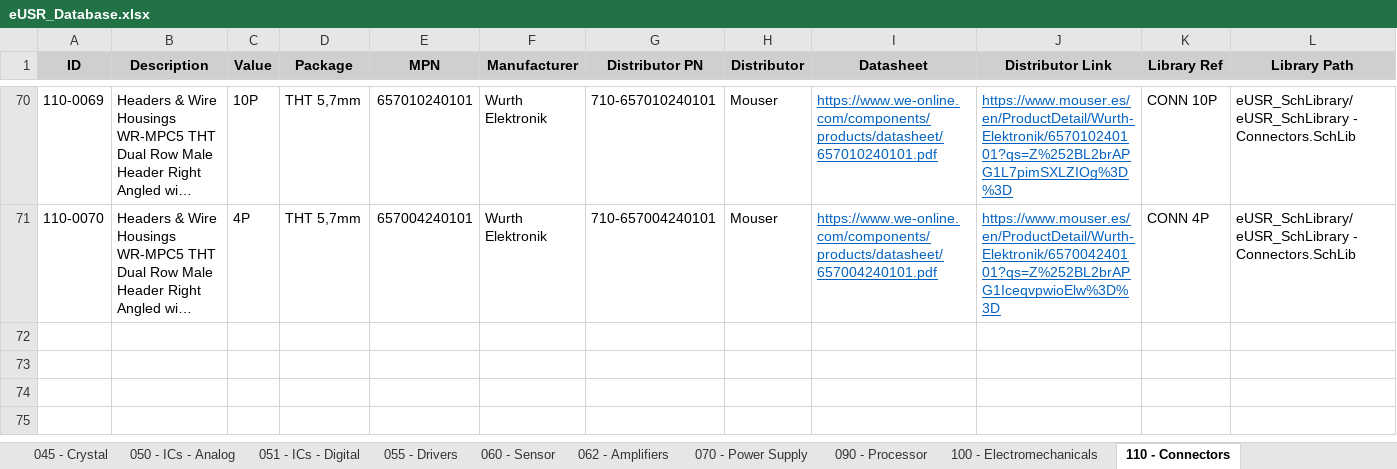
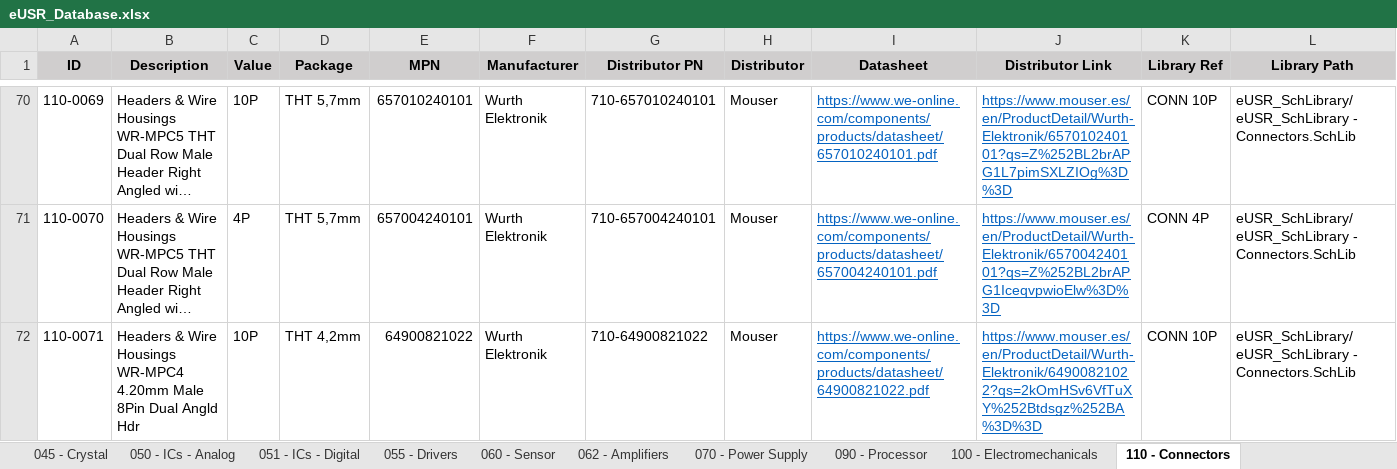
Before and after one commit to Gustavo-Gago/LIB, an Excel workbook: eUSR_Database.xlsx, sheet 110 - Connectors, drawn as a sheet; only a part is shown, gaps mark what is left out; long unchanged cells end in …; values as stored, in another font and other column widths than the file's, no borders; rows hold the shown columns only; the diff names each change by its address in the sheet, - before the commit and + after, or states it on an @@ line.

```diff
--- a/eUSR_Database.xlsx (sheet 110 - Connectors)
+++ b/eUSR_Database.xlsx (sheet 110 - Connectors)
+row 72: 110-0071 | Headers & Wire Housings WR-MPC4 4.20mm Male 8Pin Dual Angld Hdr | 10P | THT 4,2mm | 64900821022 | Wurth Elektronik | 710-64900821022 | Mouser | https://www.we-online.com/components/products/datasheet/64900821022.pdf | https://www.mouser.es/en/ProductDetail/Wurth-Elektronik/64900821022?qs=2kOmHSv6VfTuXY%252Btdsgz%252BA%3D%3D | CONN 10P | eUSR_SchLibrary/eUSR_SchLibrary - Connectors.SchLib
```
Also changed, not shown: 2 other files.
